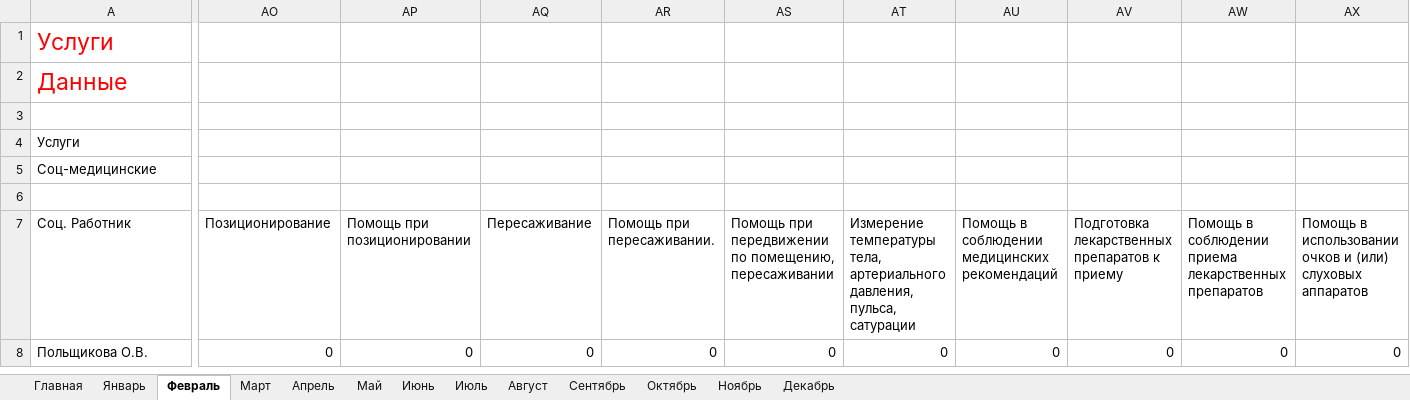
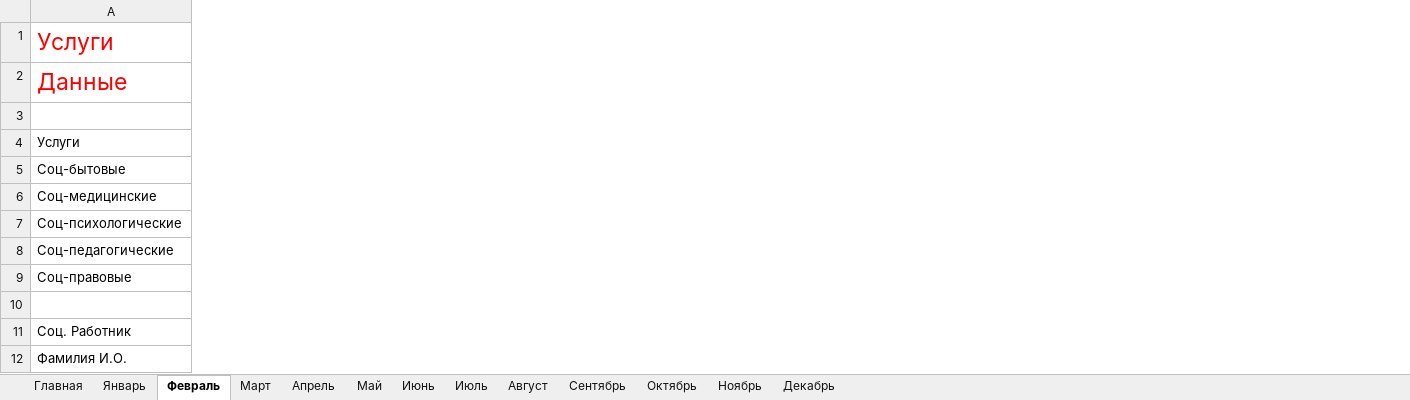
Before and after one commit to maximalisimus/social-services, an Excel workbook: source/Услуги-Сиделка.xlsm, sheet Февраль, drawn as a sheet; only a part is shown, gaps mark what is left out; values as stored, in another font and other column widths than the file's, no borders; charts and pictures and conditional formats and table styles not drawn; removed rows and columns are numbered as before the commit, all else as after; rows hold the shown columns only; the diff covers the shown part only; the diff names each change by its address in the sheet, - before the commit and + after, or states it on an @@ line.

```diff
--- a/source/Услуги-Сиделка.xlsm (sheet Февраль)
+++ b/source/Услуги-Сиделка.xlsm (sheet Февраль)
-column AO, row 8: 0
-column AP, row 8: 0
-column AQ, row 8: 0
-column AR, row 8: 0
-column AS, row 8: 0
-column AT, row 8: 0
-column AU, row 8: 0
-column AV, row 8: 0
-column AW, row 8: 0
-column AX, row 8: 0
+row 5: Соц-бытовые
+row 7: Соц-психологические
+row 8: Соц-педагогические
+row 9: Соц-правовые
-row 7: Соц. Работник | Позиционирование | Помощь при позиционировании | Пересаживание | Помощь при пересаживании. | Помощь при передвижении по помещению, пересаживании | Измерение температуры тела, артериального давления, пульса, сатурации | Помощь в соблюдении медицинских рекомендаций | Подготовка лекарственных препаратов к приему | Помощь в соблюдении приема лекарственных препаратов | Помощь в использовании очков и (или) слуховых аппаратов
+row 11: Соц. Работник
-A12: Польщикова О.В.
+A12: Фамилия И.О.
```
Also changed, not shown: 4 removed columns and 2 edited cells elsewhere in this sheet, sheet Июнь, sheet Июль, sheet Август, sheet Май, sheet Март, sheet Апрель, 5 more sheets, formulas that keep their value, charts or pictures, source/Результаты-Периоды-Сиделка.xlsm, 14 other files.
